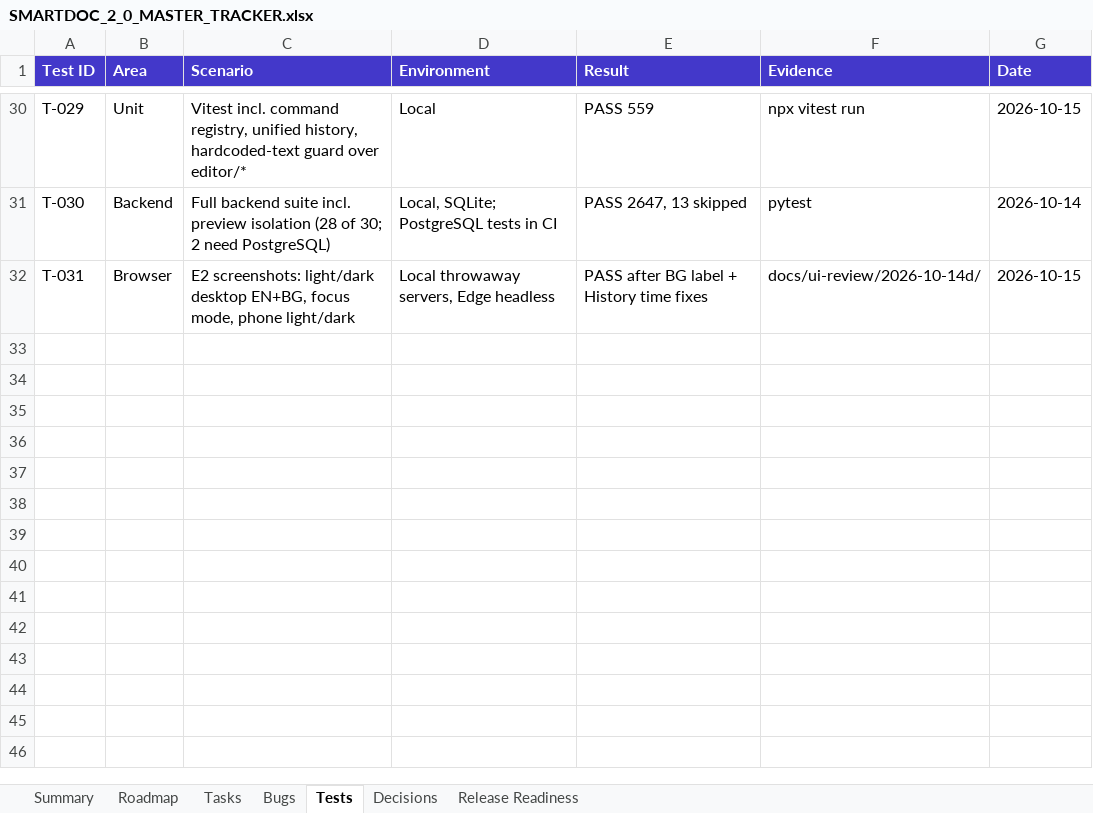
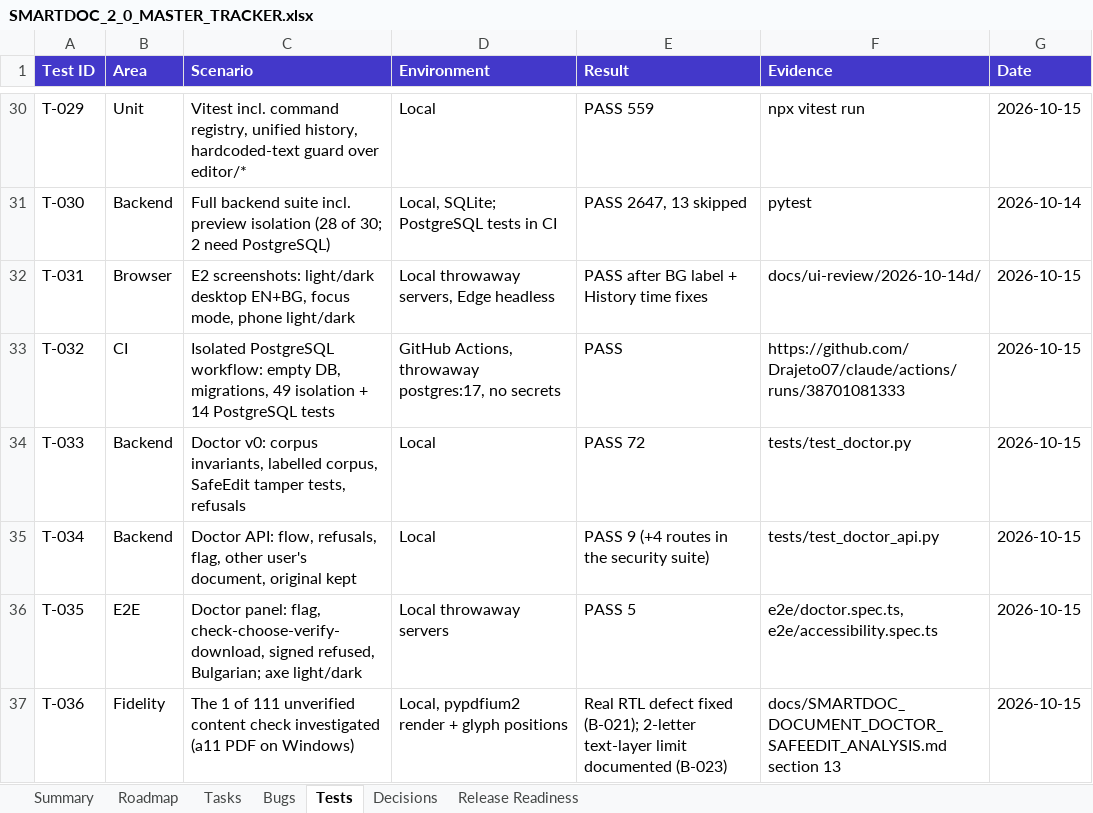
Before and after one commit to Drajeto07/claude, an Excel workbook: docs/SMARTDOC_2_0_MASTER_TRACKER.xlsx, sheet Tests, drawn as a sheet; only a part is shown, gaps mark what is left out; values as stored, in another font and other column widths than the file's, no borders; the diff names each change by its address in the sheet, - before the commit and + after, or states it on an @@ line.

```diff
--- a/docs/SMARTDOC_2_0_MASTER_TRACKER.xlsx (sheet Tests)
+++ b/docs/SMARTDOC_2_0_MASTER_TRACKER.xlsx (sheet Tests)
+row 33: T-032 | CI | Isolated PostgreSQL workflow: empty DB, migrations, 49 isolation + 14 PostgreSQL tests | GitHub Actions, throwaway postgres:17, no secrets | PASS | https://github.com/Drajeto07/claude/actions/runs/38701081333 | 2026-10-15
+row 34: T-033 | Backend | Doctor v0: corpus invariants, labelled corpus, SafeEdit tamper tests, refusals | Local | PASS 72 | tests/test_doctor.py | 2026-10-15
+row 35: T-034 | Backend | Doctor API: flow, refusals, flag, other user's document, original kept | Local | PASS 9 (+4 routes in the security suite) | tests/test_doctor_api.py | 2026-10-15
+row 36: T-035 | E2E | Doctor panel: flag, check-choose-verify-download, signed refused, Bulgarian; axe light/dark | Local throwaway servers | PASS 5 | e2e/doctor.spec.ts, e2e/accessibility.spec.ts | 2026-10-15
+row 37: T-036 | Fidelity | The 1 of 111 unverified content check investigated (a11 PDF on Windows) | Local, pypdfium2 render + glyph positions | Real RTL defect fixed (B-021); 2-letter text-layer limit documented (B-023) | docs/SMARTDOC_DOCUMENT_DOCTOR_SAFEEDIT_ANALYSIS.md section 13 | 2026-10-15
```
Also changed, not shown: sheet Tasks, sheet Bugs, sheet Summary, sheet Decisions, sheet Roadmap, formulas that keep their value, 3 other files.
